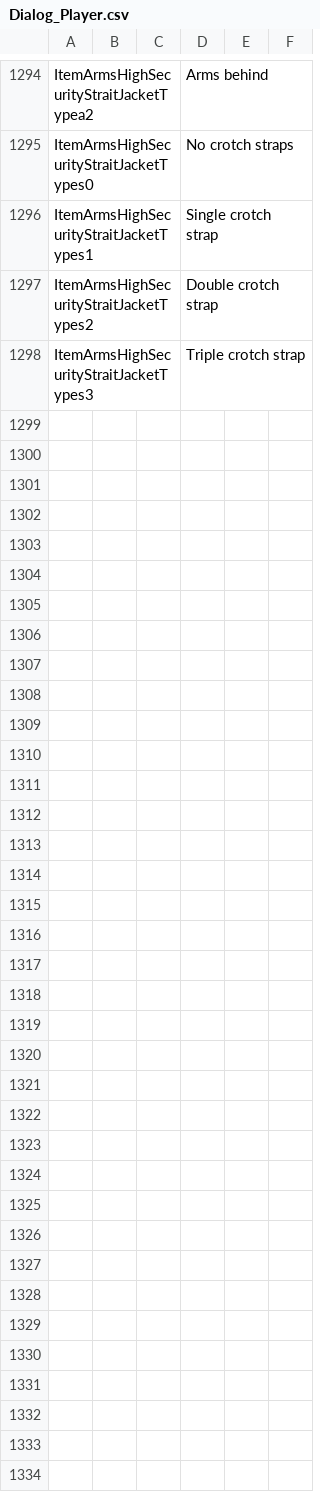
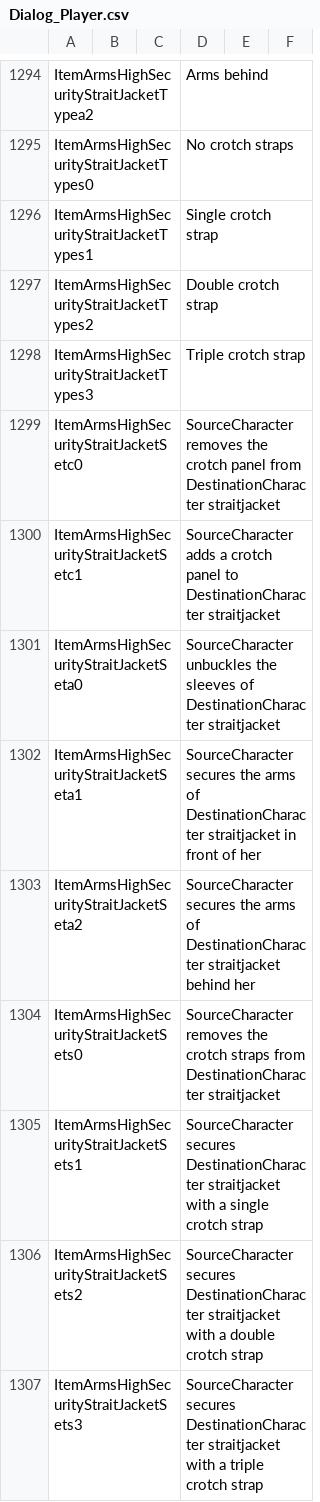
Before and after one commit to elliesec/Bondage-College, a CSV file: BondageClub/Screens/Character/Player/Dialog_Player.csv, drawn as a sheet; only a part is shown, gaps mark what is left out.

Commit message:
Adds chatroom messages for the high security straitjacket

```diff
--- a/BondageClub/Screens/Character/Player/Dialog_Player.csv
+++ b/BondageClub/Screens/Character/Player/Dialog_Player.csv
@@ -1298 +1298,10 @@ ItemArmsHighSecurityStraitJacketTypes2,,,Double crotch strap,,
 ItemArmsHighSecurityStraitJacketTypes3,,,Triple crotch strap,,
+ItemArmsHighSecurityStraitJacketSetc0,,,SourceCharacter removes the crotch panel from DestinationCharacter straitjacket,,
+ItemArmsHighSecurityStraitJacketSetc1,,,SourceCharacter adds a crotch panel to DestinationCharacter straitjacket,,
+ItemArmsHighSecurityStraitJacketSeta0,,,SourceCharacter unbuckles the sleeves of DestinationCharacter straitjacket,,
+ItemArmsHighSecurityStraitJacketSeta1,,,SourceCharacter secures the arms of DestinationCharacter straitjacket in front of her,,
+ItemArmsHighSecurityStraitJacketSeta2,,,SourceCharacter secures the arms of DestinationCharacter straitjacket behind her,,
+ItemArmsHighSecurityStraitJacketSets0,,,SourceCharacter removes the crotch straps from DestinationCharacter straitjacket,,
+ItemArmsHighSecurityStraitJacketSets1,,,SourceCharacter secures DestinationCharacter straitjacket with a single crotch strap,,
+ItemArmsHighSecurityStraitJacketSets2,,,SourceCharacter secures DestinationCharacter straitjacket with a double crotch strap,,
+ItemArmsHighSecurityStraitJacketSets3,,,SourceCharacter secures DestinationCharacter straitjacket with a triple crotch strap,,
```
Also changed, not shown: 1 other file.
